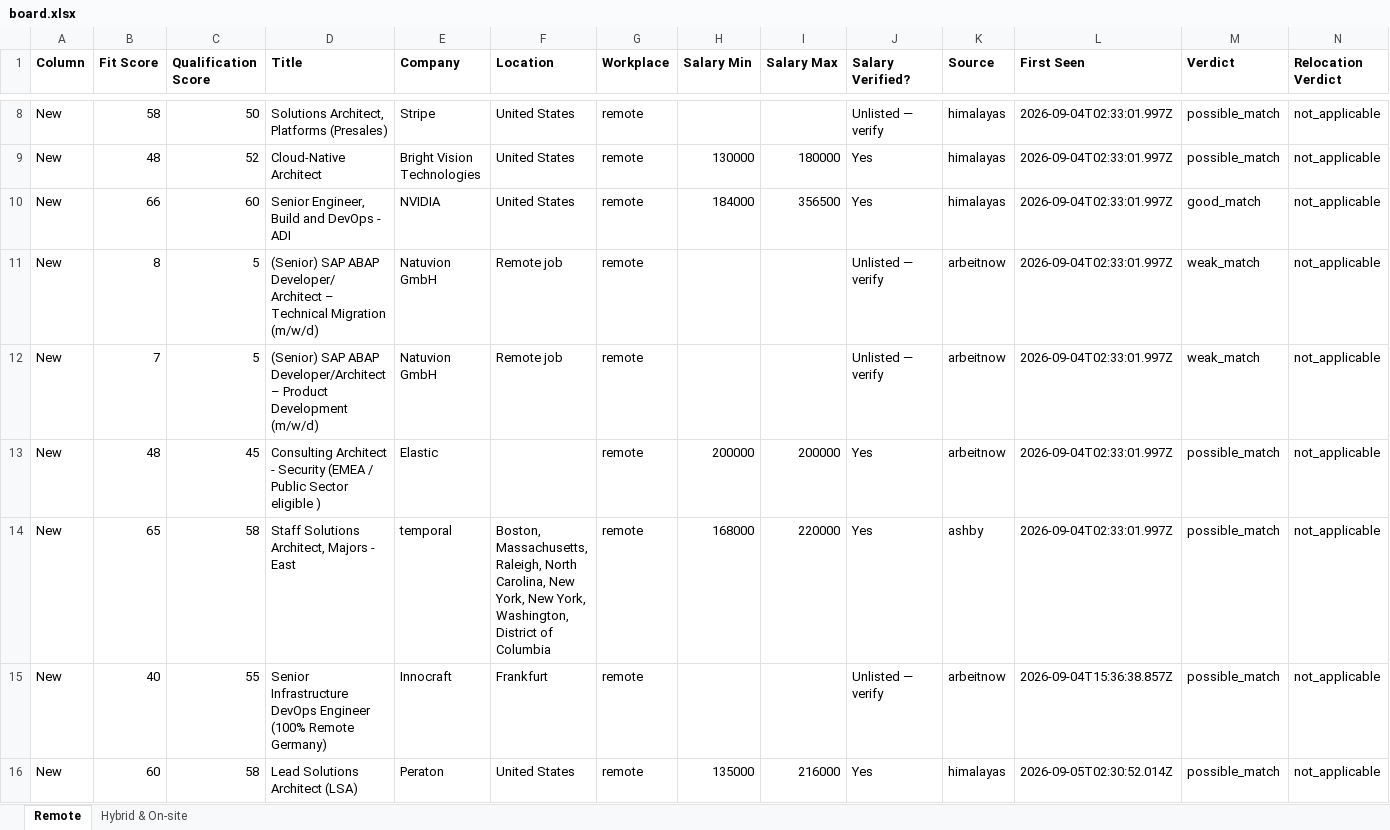
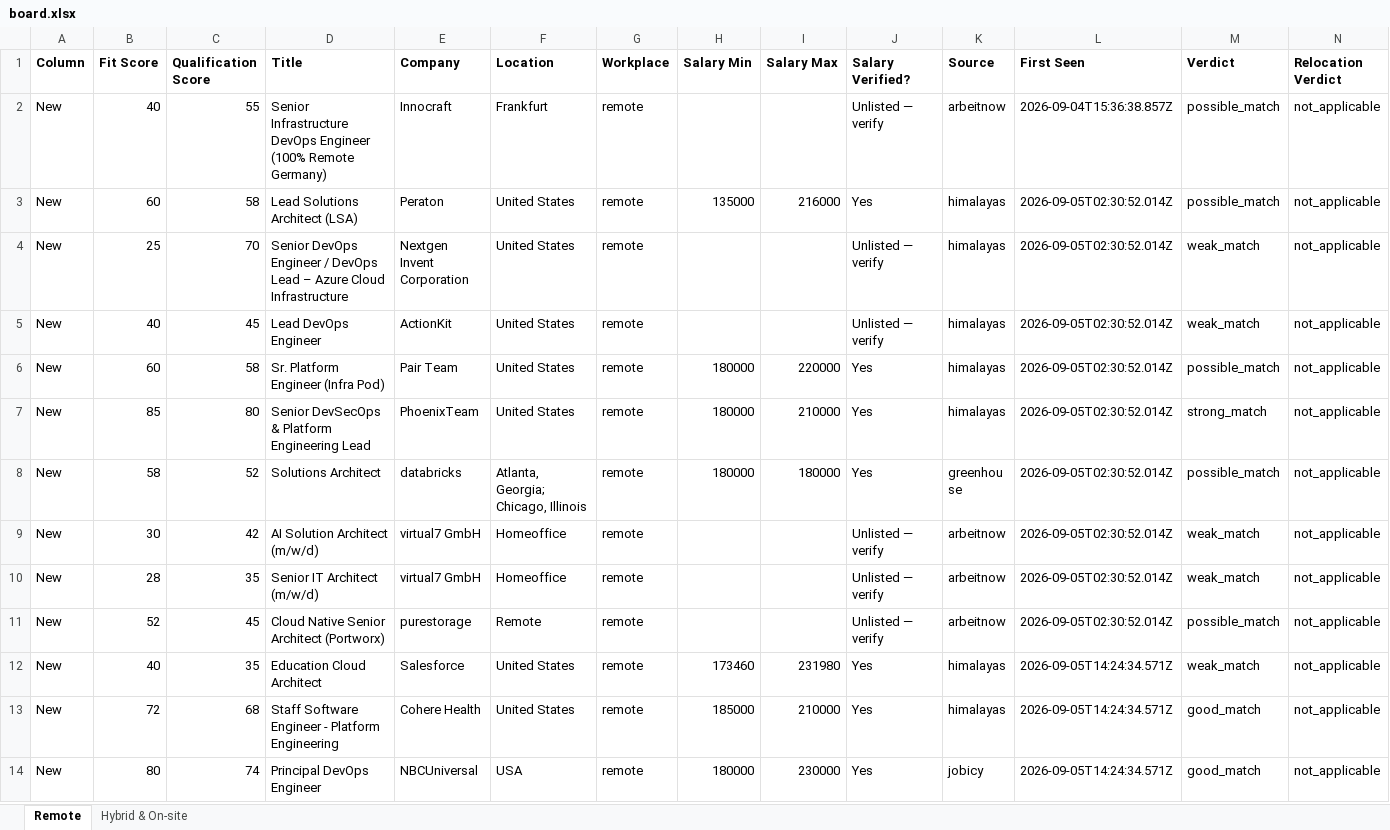
Before and after one commit to naijadamus/goodfela.com, an Excel workbook: hunt/board.xlsx, sheet Remote, drawn as a sheet; only a part is shown, gaps mark what is left out; the shorter side is filled out with more unchanged rows; values as stored, in another font and other column widths than the file's, no borders; removed rows and columns are numbered as before the commit, all else as after; rows hold the shown columns only; the diff covers the shown part only; the diff names each change by its address in the sheet, - before the commit and + after, or states it on an @@ line.

```diff
--- a/hunt/board.xlsx (sheet Remote)
+++ b/hunt/board.xlsx (sheet Remote)
-row 8: New | 58 | 50 | Solutions Architect, Platforms (Presales) | Stripe | United States | remote |  |  | Unlisted — verify | himalayas | 2026-09-04T02:33:01.997Z | possible_match | not_applicable
-row 9: New | 48 | 52 | Cloud-Native Architect | Bright Vision Technologies | United States | remote | 130000 | 180000 | Yes | himalayas | 2026-09-04T02:33:01.997Z | possible_match | not_applicable
-row 10: New | 66 | 60 | Senior Engineer, Build and DevOps - ADI | NVIDIA | United States | remote | 184000 | 356500 | Yes | himalayas | 2026-09-04T02:33:01.997Z | good_match | not_applicable
-row 11: New | 8 | 5 | (Senior) SAP ABAP Developer/ Architect – Technical Migration (m/w/d) | Natuvion GmbH | Remote job | remote |  |  | Unlisted — verify | arbeitnow | 2026-09-04T02:33:01.997Z | weak_match | not_applicable
-row 12: New | 7 | 5 | (Senior) SAP ABAP Developer/Architect – Product Development (m/w/d) | Natuvion GmbH | Remote job | remote |  |  | Unlisted — verify | arbeitnow | 2026-09-04T02:33:01.997Z | weak_match | not_applicable
-row 13: New | 48 | 45 | Consulting Architect - Security (EMEA / Public Sector eligible ) | Elastic |  | remote | 200000 | 200000 | Yes | arbeitnow | 2026-09-04T02:33:01.997Z | possible_match | not_applicable
-row 14: New | 65 | 58 | Staff Solutions Architect, Majors - East | temporal | Boston, Massachusetts, Raleigh, North Carolina, New York, New York, Washington, District of Columbia | remote | 168000 | 220000 | Yes | ashby | 2026-09-04T02:33:01.997Z | possible_match | not_applicable
```
Also changed, not shown: 9 added rows and 6 removed rows elsewhere in this sheet, sheet Hybrid & On-site, 1 other file.
